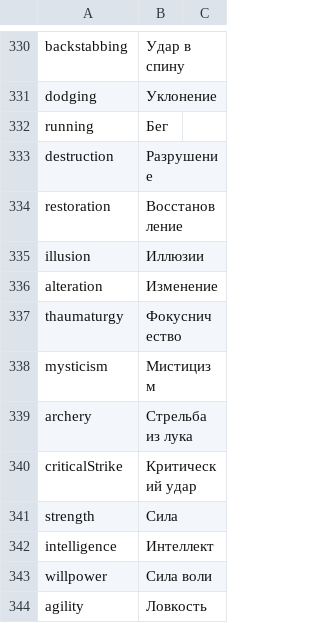
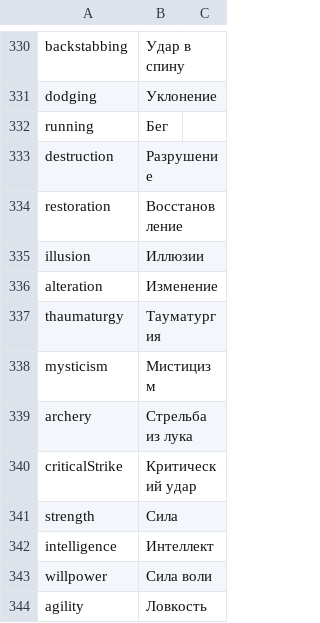
Before and after one commit to Jagget/Daggerfall-Rus, a CSV file: Daggerfall/Text/Internal_Strings.csv, drawn as a sheet; only a part is shown, gaps mark what is left out.

Commit message:
Тауматургия

```diff
--- a/Daggerfall/Text/Internal_Strings.csv
+++ b/Daggerfall/Text/Internal_Strings.csv
@@ -491,3 +491,3 @@ illusion,Иллюзии
 alteration,Изменение
-thaumaturgy,Фокусничество
+thaumaturgy,Тауматургия
 mysticism,Мистицизм
```
Also changed, not shown: 30 other files.
